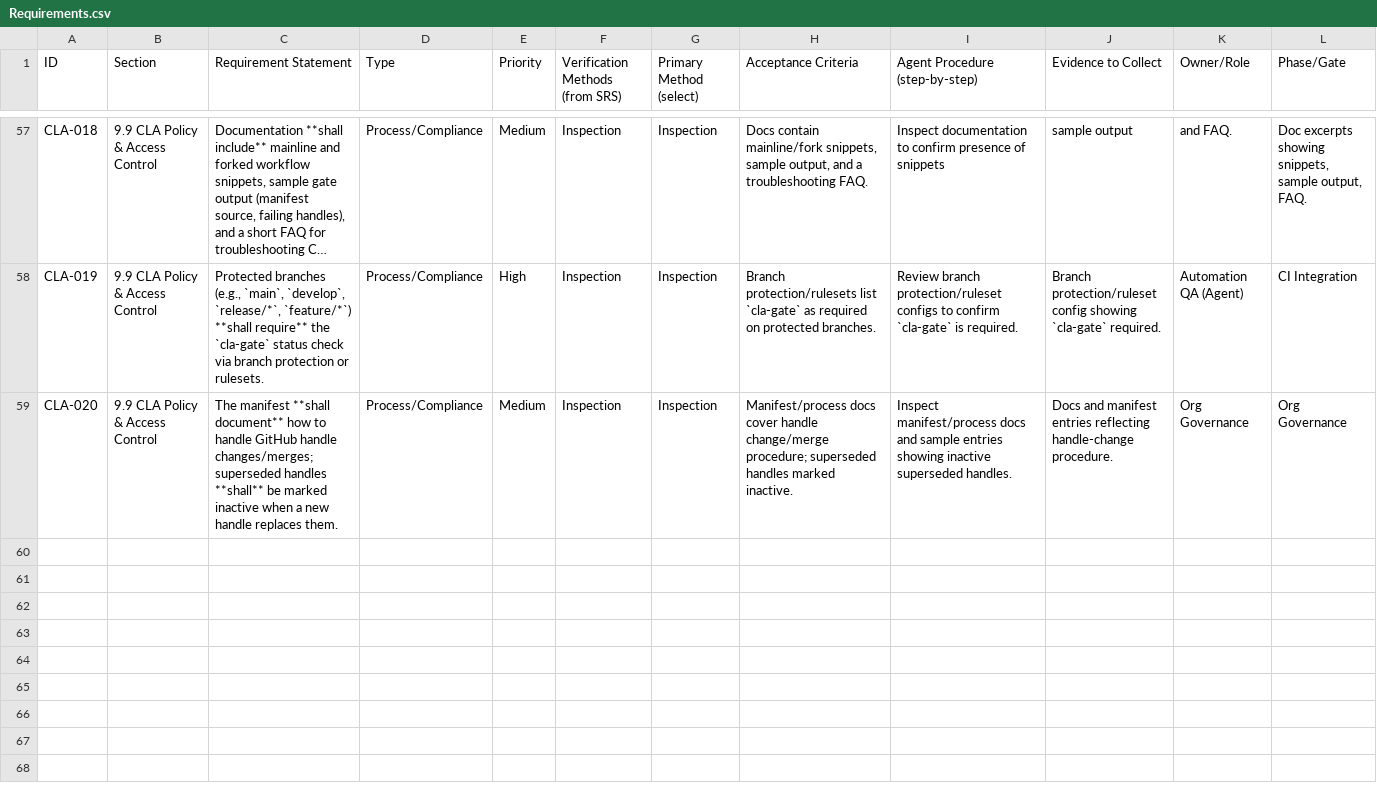
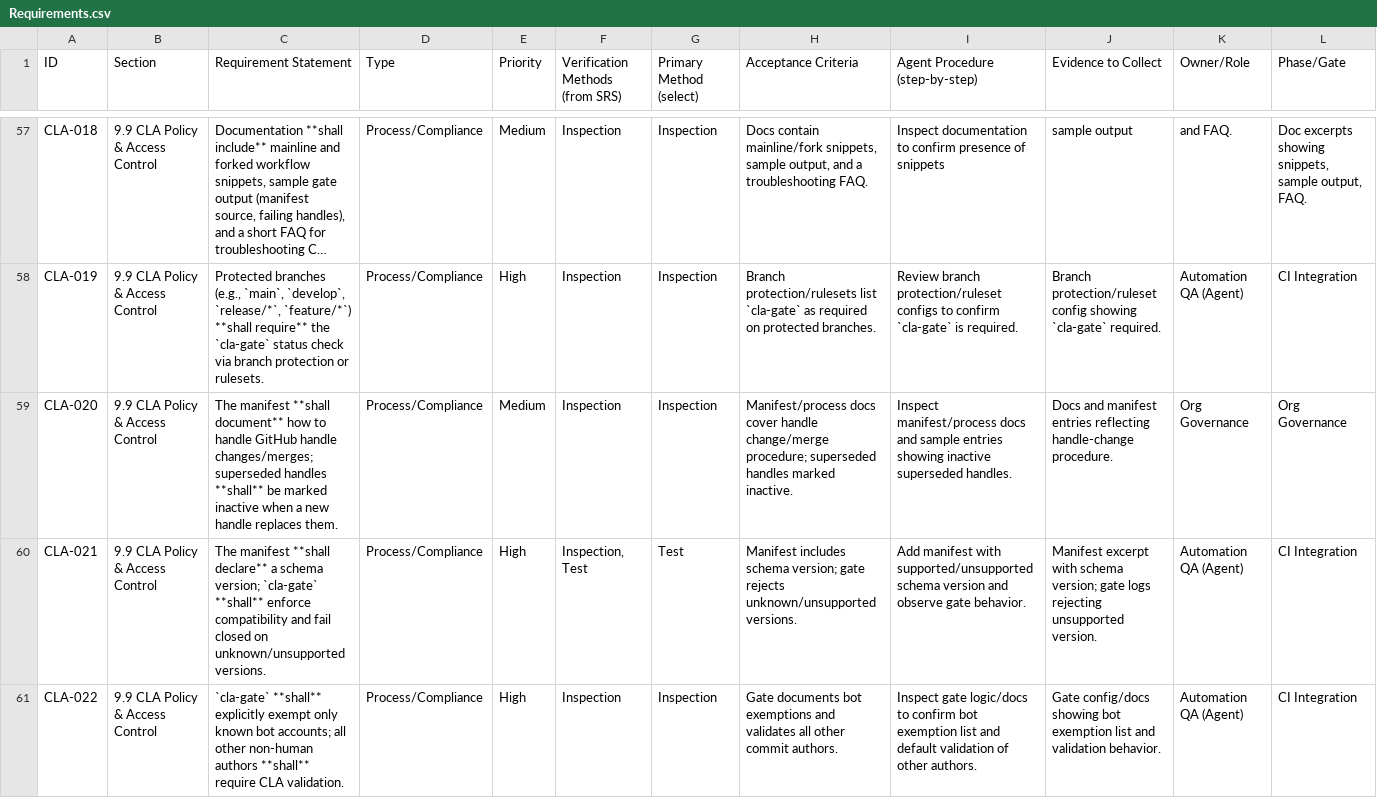
Before and after one commit to ni/labview-icon-editor, a CSV file: docs/requirements/Requirements.csv, drawn as a sheet; only a part is shown, gaps mark what is left out; long unchanged cells end in …; rows hold the shown columns only; the diff covers the shown part only; the diff names each change by its address in the sheet, - before the commit and + after, or states it on an @@ line.

Commit message:
Added more requirements

```diff
--- a/docs/requirements/Requirements.csv
+++ b/docs/requirements/Requirements.csv
+row 60: CLA-021 | 9.9 CLA Policy & Access Control | The manifest **shall declare** a schema version; `cla-gate` **shall** enforce compatibility and fail closed on unknown/unsupported versions. | Process/Compliance | High | Inspection, Test | Test | Manifest includes schema version; gate rejects unknown/unsupported versions. | Add manifest with supported/unsupported schema version and observe gate behavior. | Manifest excerpt with schema version; gate logs rejecting unsupported version. | Automation QA (Agent) | CI Integration
+row 61: CLA-022 | 9.9 CLA Policy & Access Control | `cla-gate` **shall** explicitly exempt only known bot accounts; all other non-human authors **shall** require CLA validation. | Process/Compliance | High | Inspection | Inspection | Gate documents bot exemptions and validates all other commit authors. | Inspect gate logic/docs to confirm bot exemption list and default validation of other authors. | Gate config/docs showing bot exemption list and validation behavior. | Automation QA (Agent) | CI Integration
```
Also changed, not shown: 5 added rows elsewhere in this file, 1 other file.
